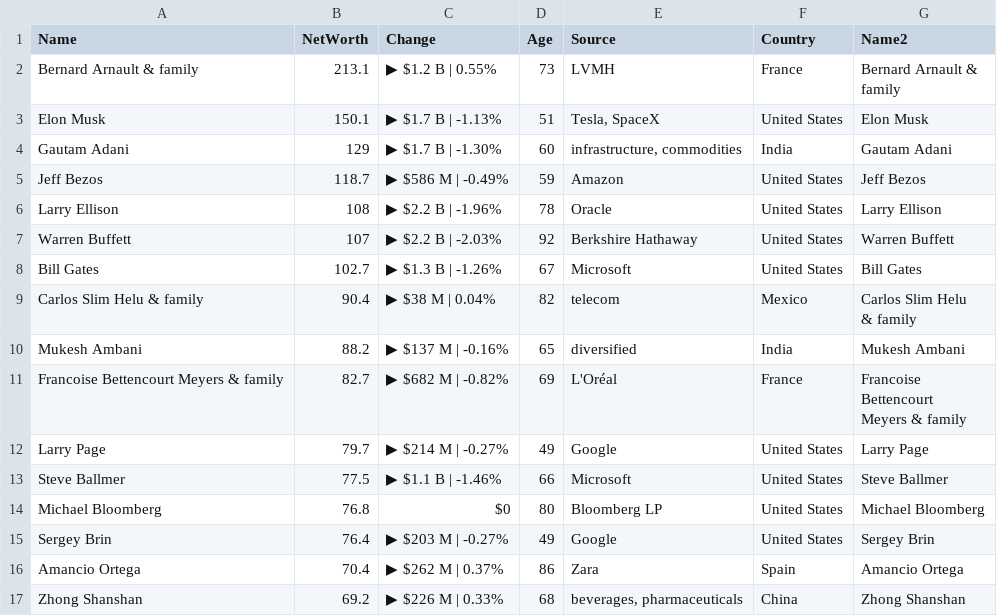
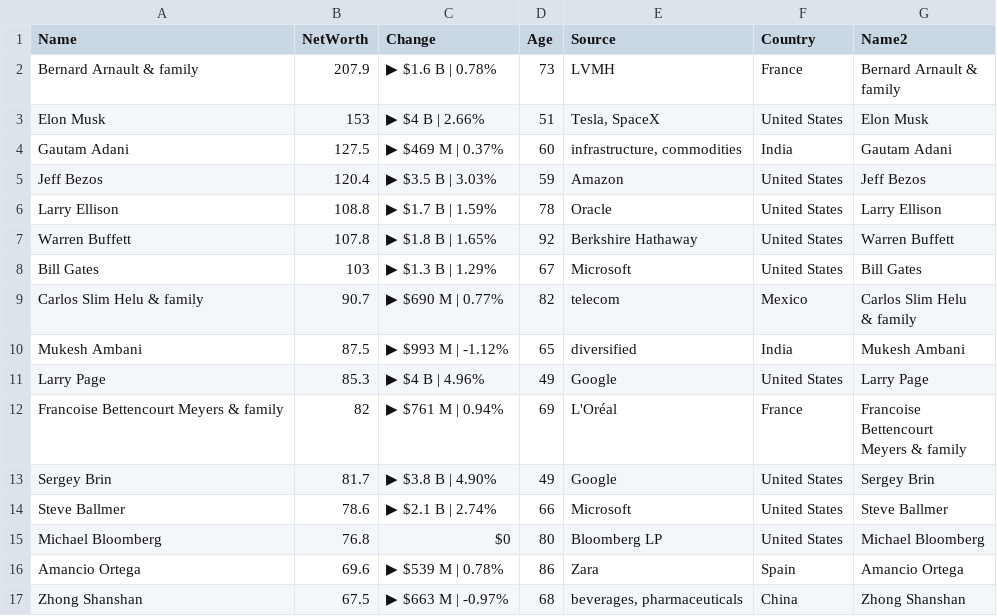
Before and after one commit to ckr4/bnaires, a CSV file: bnaires/data.csv, drawn as a sheet; only a part is shown; the diff covers the shown part only.

Commit message:
update bnaires

```diff
--- a/bnaires/data.csv
+++ b/bnaires/data.csv
@@ -1,21 +1,21 @@
 "Name","NetWorth","Change","Age","Source","Country","Name2"
-"Bernard Arnault & family",213.1,"▶ $1.2 B | 0.55%",73,"LVMH","France","Bernard Arnault &
-family"
-"Elon Musk",150.1,"▶ $1.7 B | -1.13%",51,"Tesla, SpaceX","United States","Elon Musk"
-"Gautam Adani",129,"▶ $1.7 B | -1.30%",60,"infrastructure, commodities","India","Gautam Adani"
-"Jeff Bezos",118.7,"▶ $586 M | -0.49%",59,"Amazon","United States","Jeff Bezos"
-"Larry Ellison",108,"▶ $2.2 B | -1.96%",78,"Oracle","United States","Larry Ellison"
-"Warren Buffett",107,"▶ $2.2 B | -2.03%",92,"Berkshire Hathaway","United States","Warren Buffett"
-"Bill Gates",102.7,"▶ $1.3 B | -1.26%",67,"Microsoft","United States","Bill Gates"
-"Carlos Slim Helu & family",90.4,"▶ $38 M | 0.04%",82,"telecom","Mexico","Carlos Slim Helu
-& family"
-"Mukesh Ambani",88.2,"▶ $137 M | -0.16%",65,"diversified","India","Mukesh Ambani"
-"Francoise Bettencourt Meyers & family",82.7,"▶ $682 M | -0.82%",69,"L'Oréal","France","Francoise
-Bettencourt
-Meyers & family"
-"Larry Page",79.7,"▶ $214 M | -0.27%",49,"Google","United States","Larry Page"
-"Steve Ballmer",77.5,"▶ $1.1 B | -1.46%",66,"Microsoft","United States","Steve Ballmer"
+"Bernard Arnault & family",207.9,"▶ $1.6 B | 0.78%",73,"LVMH","France","Bernard Arnault &
+family"
+"Elon Musk",153,"▶ $4 B | 2.66%",51,"Tesla, SpaceX","United States","Elon Musk"
+"Gautam Adani",127.5,"▶ $469 M | 0.37%",60,"infrastructure, commodities","India","Gautam Adani"
+"Jeff Bezos",120.4,"▶ $3.5 B | 3.03%",59,"Amazon","United States","Jeff Bezos"
+"Larry Ellison",108.8,"▶ $1.7 B | 1.59%",78,"Oracle","United States","Larry Ellison"
+"Warren Buffett",107.8,"▶ $1.8 B | 1.65%",92,"Berkshire Hathaway","United States","Warren Buffett"
+"Bill Gates",103,"▶ $1.3 B | 1.29%",67,"Microsoft","United States","Bill Gates"
+"Carlos Slim Helu & family",90.7,"▶ $690 M | 0.77%",82,"telecom","Mexico","Carlos Slim Helu
+& family"
+"Mukesh Ambani",87.5,"▶ $993 M | -1.12%",65,"diversified","India","Mukesh Ambani"
+"Larry Page",85.3,"▶ $4 B | 4.96%",49,"Google","United States","Larry Page"
+"Francoise Bettencourt Meyers & family",82,"▶ $761 M | 0.94%",69,"L'Oréal","France","Francoise
+Bettencourt
+Meyers & family"
+"Sergey Brin",81.7,"▶ $3.8 B | 4.90%",49,"Google","United States","Sergey Brin"
+"Steve Ballmer",78.6,"▶ $2.1 B | 2.74%",66,"Microsoft","United States","Steve Ballmer"
 "Michael Bloomberg",76.8,"$0",80,"Bloomberg LP","United States","Michael Bloomberg"
-"Sergey Brin",76.4,"▶ $203 M | -0.27%",49,"Google","United States","Sergey Brin"
-"Amancio Ortega",70.4,"▶ $262 M | 0.37%",86,"Zara","Spain","Amancio Ortega"
-"Zhong Shanshan",69.2,"▶ $226 M | 0.33%",68,"beverages, pharmaceuticals","China","Zhong Shanshan"
+"Amancio Ortega",69.6,"▶ $539 M | 0.78%",86,"Zara","Spain","Amancio Ortega"
+"Zhong Shanshan",67.5,"▶ $663 M | -0.97%",68,"beverages, pharmaceuticals","China","Zhong Shanshan"
```
Also changed, not shown: 3 added rows, 3 removed rows and 8 edited cells elsewhere in this file, 1 other file.
